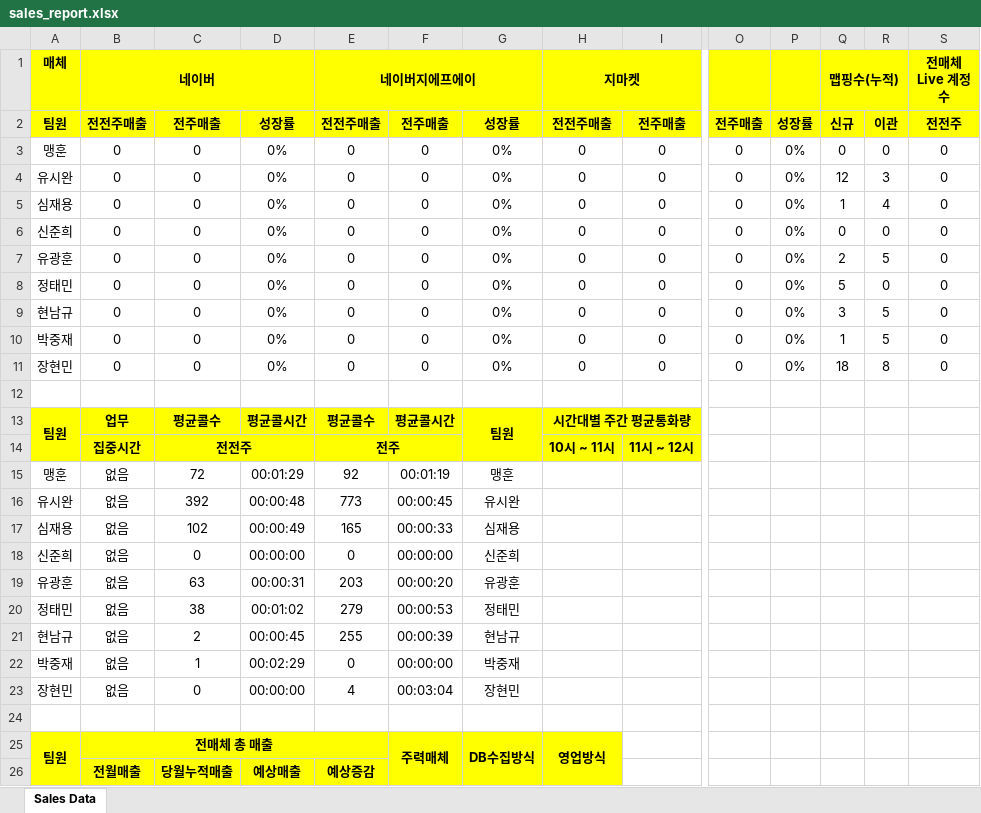
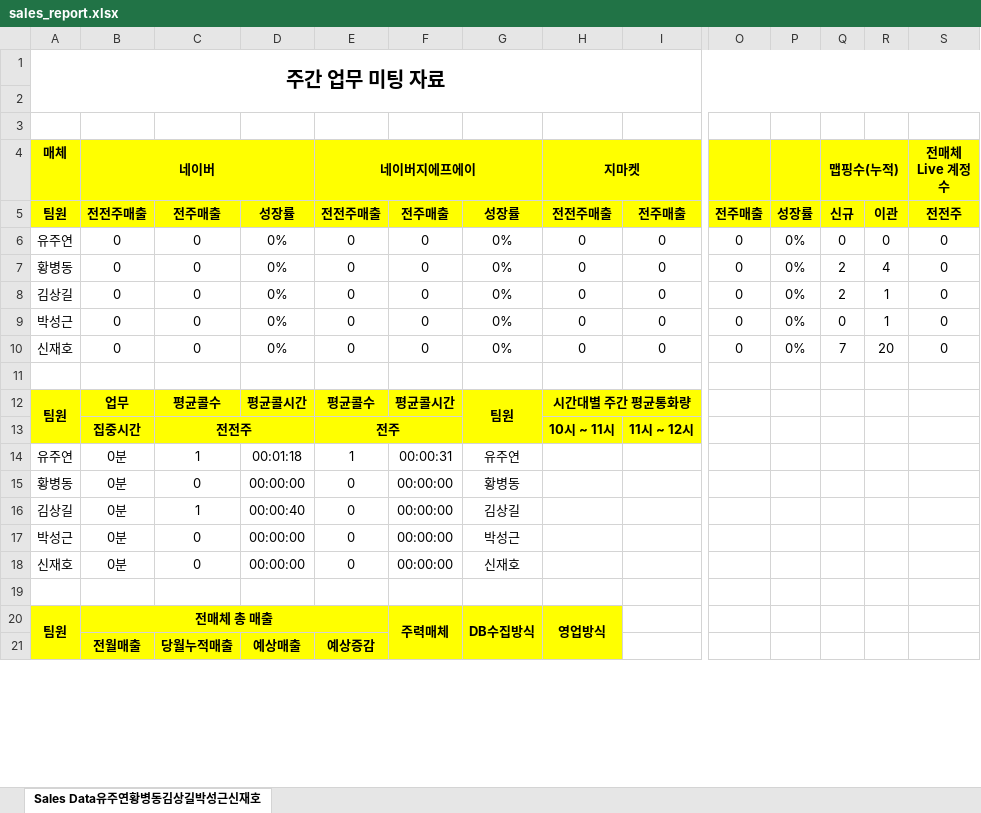
Before and after one commit to dortkthf/MPI_PJ, an Excel workbook: media/sales_report.xlsx, sheet Sales Data유주연황병동김상길박성근신재호, drawn as a sheet; only a part is shown, gaps mark what is left out; values as stored, in another font and other column widths than the file's, no borders; removed rows and columns are numbered as before the commit, all else as after; rows hold the shown columns only; the diff covers the shown part only; the diff names each change by its address in the sheet, - before the commit and + after, or states it on an @@ line.

```diff
--- a/media/sales_report.xlsx (sheet Sales Data유주연황병동김상길박성근신재호)
+++ b/media/sales_report.xlsx (sheet Sales Data유주연황병동김상길박성근신재호)
-sheet tab: Sales Data
+sheet tab: Sales Data유주연황병동김상길박성근신재호
+row 1: 주간 업무 미팅 자료
+row 2: (empty)
+row 3: (empty)
-A6 (매체): 맹훈
+A6 (매체): 유주연
-row 4: 유시완 | 0 | 0 | 0% | 0 | 0 | 0% | 0 | 0 | 0 | 0% | 12 | 3 | 0
-A7 (매체): 심재용
+A7 (매체): 황병동
-Q7 (맵핑수(누적)): 1
+Q7 (맵핑수(누적)): 2
-row 6: 신준희 | 0 | 0 | 0% | 0 | 0 | 0% | 0 | 0 | 0 | 0% | 0 | 0 | 0
-A8 (매체): 유광훈
+A8 (매체): 김상길
-R8: 5
+R8: 1
-A9 (매체): 정태민
+A9 (매체): 박성근
-Q9 (맵핑수(누적)): 5
+Q9 (맵핑수(누적)): 0
-R9: 0
+R9: 1
-row 9: 현남규 | 0 | 0 | 0% | 0 | 0 | 0% | 0 | 0 | 0 | 0% | 3 | 5 | 0
-A10 (매체): 박중재
+A10 (매체): 신재호
-Q10 (맵핑수(누적)): 1
+Q10 (맵핑수(누적)): 7
-R10: 5
+R10: 20
-row 11: 장현민 | 0 | 0 | 0% | 0 | 0 | 0% | 0 | 0 | 0 | 0% | 18 | 8 | 0
-row 15: 맹훈 | 없음 | 72 | 00:01:29 | 92 | 00:01:19 | 맹훈
-row 16: 유시완 | 없음 | 392 | 00:00:48 | 773 | 00:00:45 | 유시완
-row 17: 심재용 | 없음 | 102 | 00:00:49 | 165 | 00:00:33 | 심재용
+row 14: 유주연 | 0분 | 1 | 00:01:18 | 1 | 00:00:31 | 유주연
+row 15: 황병동 | 0분 | 0 | 00:00:00 | 0 | 00:00:00 | 황병동
+row 16: 김상길 | 0분 | 1 | 00:00:40 | 0 | 00:00:00 | 김상길
+row 17: 박성근 | 0분 | 0 | 00:00:00 | 0 | 00:00:00 | 박성근
-A18 (매체): 신준희
+A18 (매체): 신재호
-B18 (네이버): 없음
+B18 (네이버): 0분
-G18: 신준희
+G18: 신재호
-row 19: 유광훈 | 없음 | 63 | 00:00:31 | 203 | 00:00:20 | 유광훈
-row 20: 정태민 | 없음 | 38 | 00:01:02 | 279 | 00:00:53 | 정태민
-row 21: 현남규 | 없음 | 2 | 00:00:45 | 255 | 00:00:39 | 현남규
-row 22: 박중재 | 없음 | 1 | 00:02:29 | 0 | 00:00:00 | 박중재
-row 23: 장현민 | 없음 | 0 | 00:00:00 | 4 | 00:03:04 | 장현민
```
Also changed, not shown: 4 removed rows and 5 edited cells elsewhere in this sheet, 8 other files.
